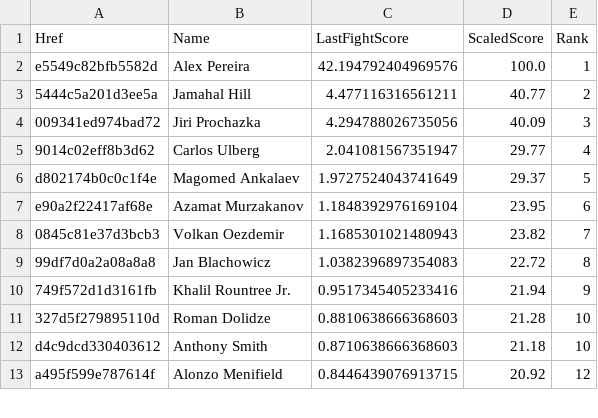
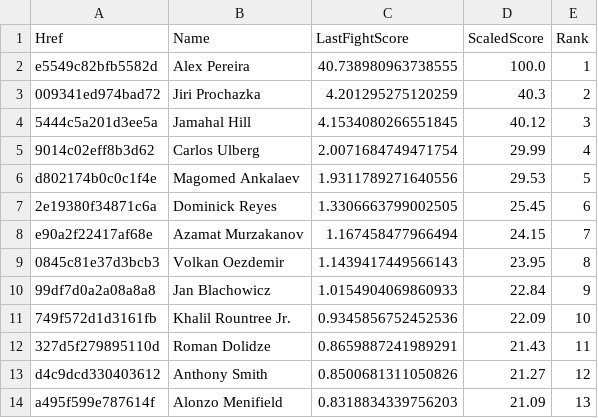
Before and after one commit to socialatm/UfcRankingByFightMinds, a CSV file: ranking/rank_Light Heavyweight.csv, drawn as a sheet; only a part is shown; the diff covers the shown part only.

```diff
--- a/ranking/rank_Light Heavyweight.csv
+++ b/ranking/rank_Light Heavyweight.csv
@@ -1,13 +1,14 @@
 Href;Name;LastFightScore;ScaledScore;Rank
-e5549c82bfb5582d;Alex Pereira;42.194792404969576;100.0;1
-5444c5a201d3ee5a;Jamahal Hill;4.477116316561211;40.77;2
-009341ed974bad72;Jiri Prochazka;4.294788026735056;40.09;3
-9014c02eff8b3d62;Carlos Ulberg;2.041081567351947;29.77;4
-d802174b0c0c1f4e;Magomed Ankalaev;1.9727524043741649;29.37;5
-e90a2f22417af68e;Azamat Murzakanov;1.1848392976169104;23.95;6
-0845c81e37d3bcb3;Volkan Oezdemir;1.1685301021480943;23.82;7
-99df7d0a2a08a8a8;Jan Blachowicz;1.0382396897354083;22.72;8
-749f572d1d3161fb;Khalil Rountree Jr.;0.9517345405233416;21.94;9
-327d5f279895110d;Roman Dolidze;0.8810638666368603;21.28;10
-d4c9dcd330403612;Anthony Smith;0.8710638666368603;21.18;10
-a495f599e787614f;Alonzo Menifield;0.8446439076913715;20.92;12
+e5549c82bfb5582d;Alex Pereira;40.738980963738555;100.0;1
+009341ed974bad72;Jiri Prochazka;4.201295275120259;40.3;2
+5444c5a201d3ee5a;Jamahal Hill;4.1534080266551845;40.12;3
+9014c02eff8b3d62;Carlos Ulberg;2.0071684749471754;29.99;4
+d802174b0c0c1f4e;Magomed Ankalaev;1.9311789271640556;29.53;5
+2e19380f34871c6a;Dominick Reyes;1.3306663799002505;25.45;6
+e90a2f22417af68e;Azamat Murzakanov;1.167458477966494;24.15;7
+0845c81e37d3bcb3;Volkan Oezdemir;1.1439417449566143;23.95;8
+99df7d0a2a08a8a8;Jan Blachowicz;1.0154904069860933;22.84;9
+749f572d1d3161fb;Khalil Rountree Jr.;0.9345856752452536;22.09;10
+327d5f279895110d;Roman Dolidze;0.8659887241989291;21.43;11
+d4c9dcd330403612;Anthony Smith;0.8500681311050826;21.27;12
+a495f599e787614f;Alonzo Menifield;0.8318834339756203;21.09;13
```
Also changed, not shown: 2 removed rows and 64 edited cells elsewhere in this file, extraction/ufc_fighters.csv, ranking/rank_Bantamweight.csv, 12 other files.
